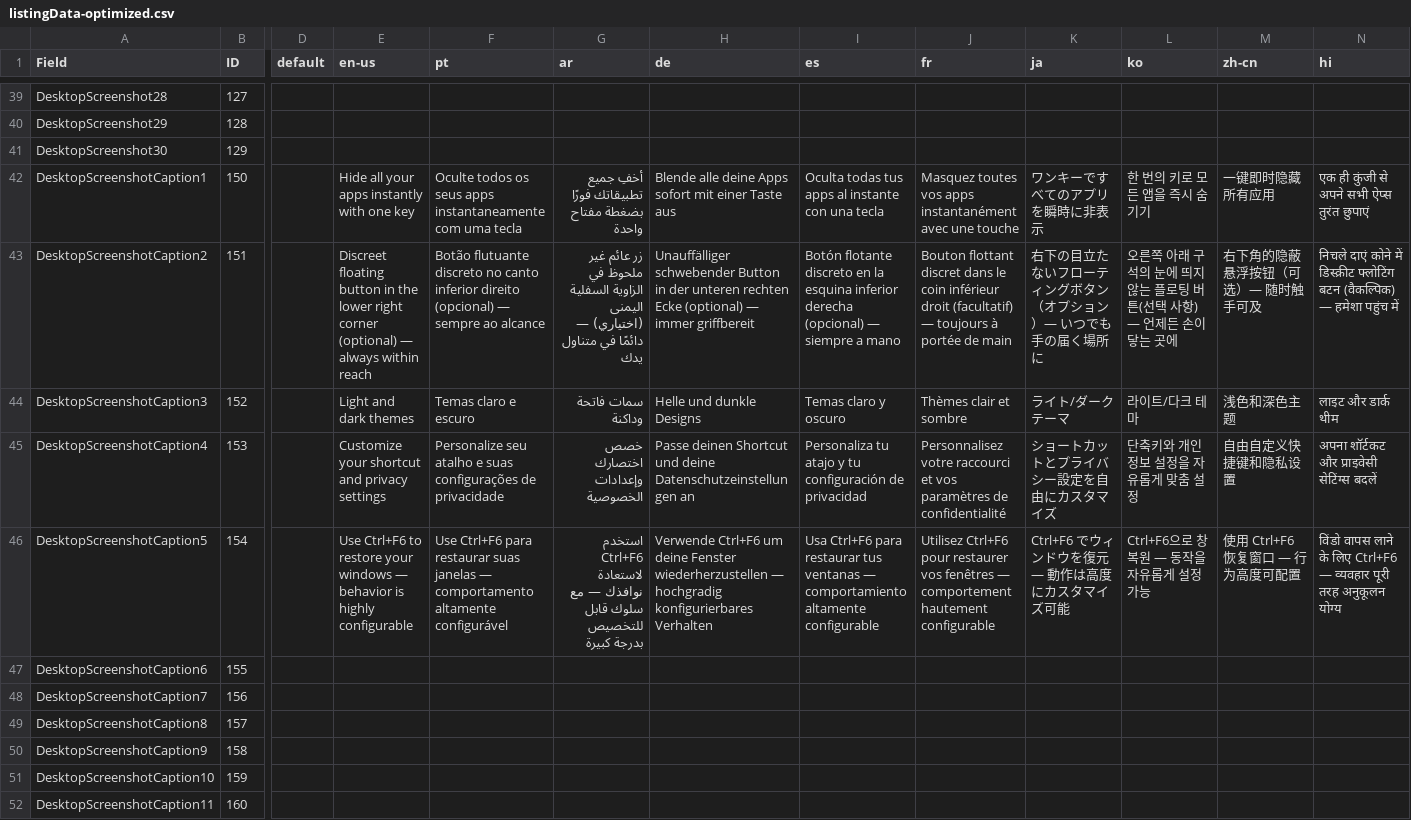
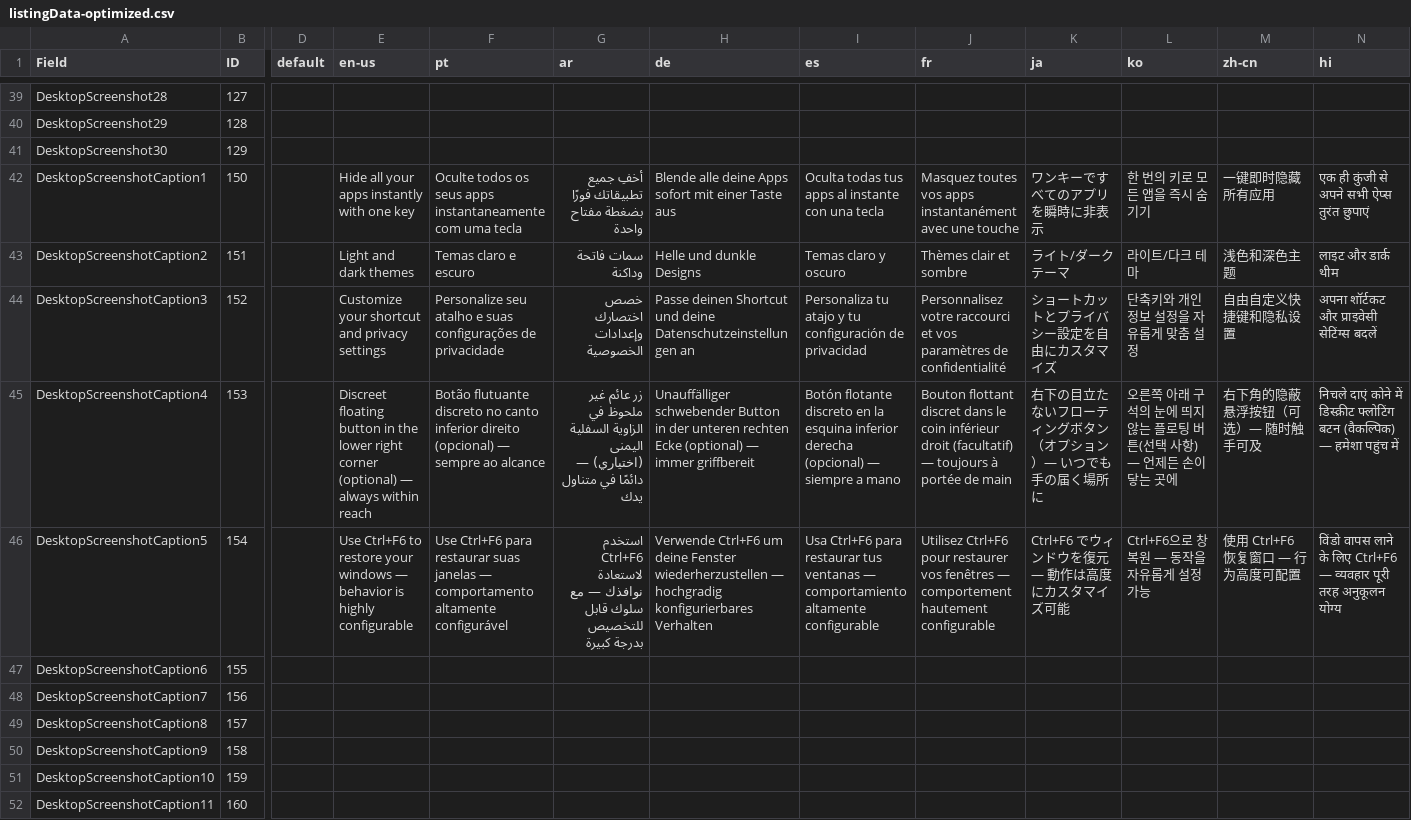
Before and after one commit to EdenwareApps/SnapAway, a CSV file: docs/store-listing/listingData-optimized.csv, drawn as a sheet; only a part is shown, gaps mark what is left out; the diff covers the shown part only; the diff names each change by its address in the sheet, - before the commit and + after, or states it on an @@ line.

```diff
--- a/docs/store-listing/listingData-optimized.csv
+++ b/docs/store-listing/listingData-optimized.csv
-E43 (en-us): Discreet floating button in the lower right corner (optional) — always within reach
+E43 (en-us): Light and dark themes
-F43 (pt): Botão flutuante discreto no canto inferior direito (opcional) — sempre ao alcance
+F43 (pt): Temas claro e escuro
-G43 (ar): زر عائم غير ملحوظ في الزاوية السفلية اليمنى (اختياري) — دائمًا في متناول يدك
+G43 (ar): سمات فاتحة وداكنة
-H43 (de): Unauffälliger schwebender Button in der unteren rechten Ecke (optional) — immer griffbereit
+H43 (de): Helle und dunkle Designs
-I43 (es): Botón flotante discreto en la esquina inferior derecha (opcional) — siempre a mano
+I43 (es): Temas claro y oscuro
-J43 (fr): Bouton flottant discret dans le coin inférieur droit (facultatif) — toujours à portée de main
+J43 (fr): Thèmes clair et sombre
-K43 (ja): 右下の目立たないフローティングボタン（オプション）— いつでも手の届く場所に
+K43 (ja): ライト/ダークテーマ
-L43 (ko): 오른쪽 아래 구석의 눈에 띄지 않는 플로팅 버튼(선택 사항) — 언제든 손이 닿는 곳에
+L43 (ko): 라이트/다크 테마
-M43 (zh-cn): 右下角的隐蔽悬浮按钮（可选）— 随时触手可及
+M43 (zh-cn): 浅色和深色主题
-N43 (hi): निचले दाएं कोने में डिस्क्रीट फ्लोटिंग बटन (वैकल्पिक) — हमेशा पहुंच में
+N43 (hi): लाइट और डार्क थीम
-E44 (en-us): Light and dark themes
+E44 (en-us): Customize your shortcut and privacy settings
-F44 (pt): Temas claro e escuro
+F44 (pt): Personalize seu atalho e suas configurações de privacidade
-G44 (ar): سمات فاتحة وداكنة
+G44 (ar): خصص اختصارك وإعدادات الخصوصية
-H44 (de): Helle und dunkle Designs
+H44 (de): Passe deinen Shortcut und deine Datenschutzeinstellungen an
-I44 (es): Temas claro y oscuro
+I44 (es): Personaliza tu atajo y tu configuración de privacidad
-J44 (fr): Thèmes clair et sombre
+J44 (fr): Personnalisez votre raccourci et vos paramètres de confidentialité
-K44 (ja): ライト/ダークテーマ
+K44 (ja): ショートカットとプライバシー設定を自由にカスタマイズ
-L44 (ko): 라이트/다크 테마
+L44 (ko): 단축키와 개인정보 설정을 자유롭게 맞춤 설정
-M44 (zh-cn): 浅色和深色主题
+M44 (zh-cn): 自由自定义快捷键和隐私设置
-N44 (hi): लाइट और डार्क थीम
+N44 (hi): अपना शॉर्टकट और प्राइवेसी सेटिंग्स बदलें
-E45 (en-us): Customize your shortcut and privacy settings
+E45 (en-us): Discreet floating button in the lower right corner (optional) — always within reach
-F45 (pt): Personalize seu atalho e suas configurações de privacidade
+F45 (pt): Botão flutuante discreto no canto inferior direito (opcional) — sempre ao alcance
-G45 (ar): خصص اختصارك وإعدادات الخصوصية
+G45 (ar): زر عائم غير ملحوظ في الزاوية السفلية اليمنى (اختياري) — دائمًا في متناول يدك
-H45 (de): Passe deinen Shortcut und deine Datenschutzeinstellungen an
+H45 (de): Unauffälliger schwebender Button in der unteren rechten Ecke (optional) — immer griffbereit
-I45 (es): Personaliza tu atajo y tu configuración de privacidad
+I45 (es): Botón flotante discreto en la esquina inferior derecha (opcional) — siempre a mano
-J45 (fr): Personnalisez votre raccourci et vos paramètres de confidentialité
+J45 (fr): Bouton flottant discret dans le coin inférieur droit (facultatif) — toujours à portée de main
-K45 (ja): ショートカットとプライバシー設定を自由にカスタマイズ
+K45 (ja): 右下の目立たないフローティングボタン（オプション）— いつでも手の届く場所に
-L45 (ko): 단축키와 개인정보 설정을 자유롭게 맞춤 설정
+L45 (ko): 오른쪽 아래 구석의 눈에 띄지 않는 플로팅 버튼(선택 사항) — 언제든 손이 닿는 곳에
-M45 (zh-cn): 自由自定义快捷键和隐私设置
+M45 (zh-cn): 右下角的隐蔽悬浮按钮（可选）— 随时触手可及
-N45 (hi): अपना शॉर्टकट और प्राइवेसी सेटिंग्स बदलें
+N45 (hi): निचले दाएं कोने में डिस्क्रीट फ्लोटिंग बटन (वैकल्पिक) — हमेशा पहुंच में
```
Also changed, not shown: 29 edited cells elsewhere in this file, 5 other files.
